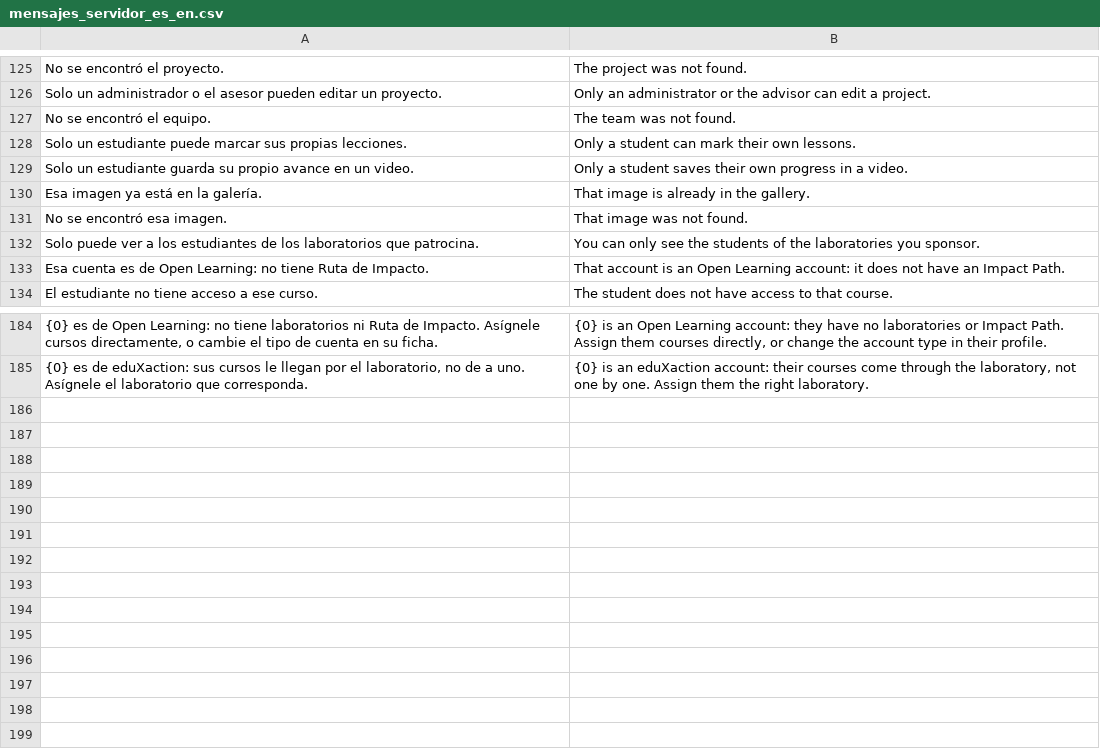
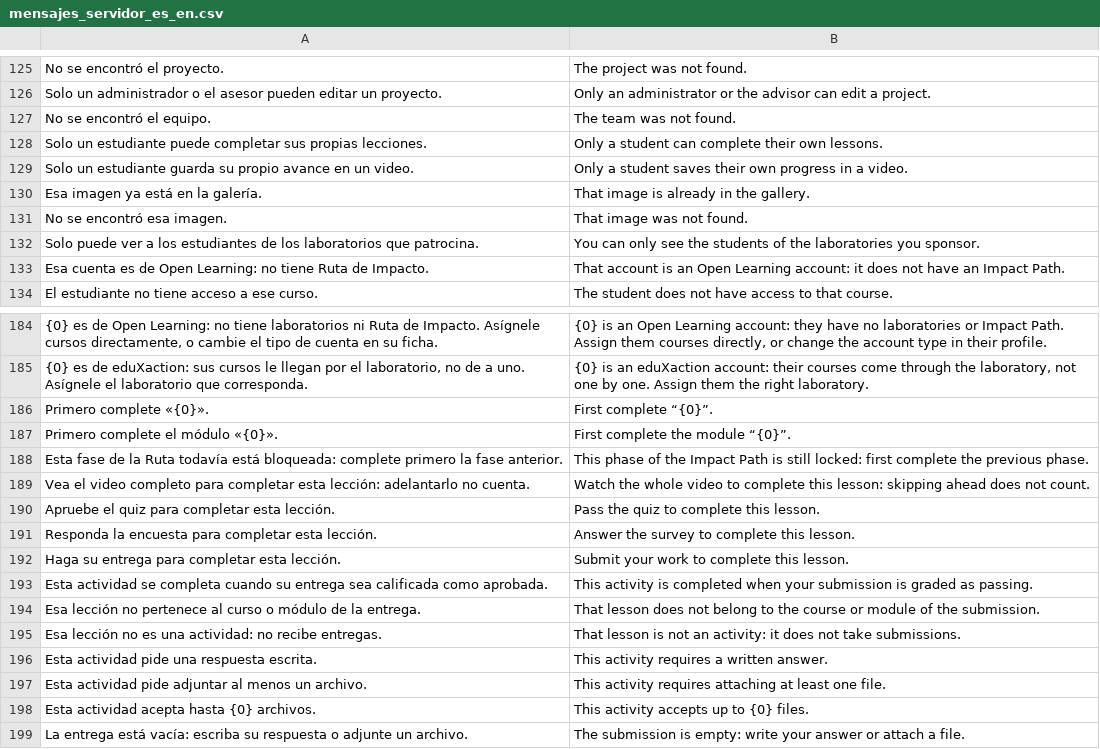
Before and after one commit to saraisaza/enactus_platform_v4, a CSV file: docs/idiomas/mensajes_servidor_es_en.csv, drawn as a sheet; only a part is shown, gaps mark what is left out; the diff names each change by its address in the sheet, - before the commit and + after, or states it on an @@ line.

```diff
--- a/docs/idiomas/mensajes_servidor_es_en.csv
+++ b/docs/idiomas/mensajes_servidor_es_en.csv
-A128: …estudiante puede marcar sus propias…
+A128: …estudiante puede completar sus propias…
-B128: Only a student can mark their own lessons.
+B128: Only a student can complete their own lessons.
+row 186: Primero complete «{0}». | First complete “{0}”.
+row 187: Primero complete el módulo «{0}». | First complete the module “{0}”.
+row 188: Esta fase de la Ruta todavía está bloqueada: complete primero la fase anterior. | This phase of the Impact Path is still locked: first complete the previous phase.
+row 189: Vea el video completo para completar esta lección: adelantarlo no cuenta. | Watch the whole video to complete this lesson: skipping ahead does not count.
+row 190: Apruebe el quiz para completar esta lección. | Pass the quiz to complete this lesson.
+row 191: Responda la encuesta para completar esta lección. | Answer the survey to complete this lesson.
+row 192: Haga su entrega para completar esta lección. | Submit your work to complete this lesson.
+row 193: Esta actividad se completa cuando su entrega sea calificada como aprobada. | This activity is completed when your submission is graded as passing.
+row 194: Esa lección no pertenece al curso o módulo de la entrega. | That lesson does not belong to the course or module of the submission.
+row 195: Esa lección no es una actividad: no recibe entregas. | That lesson is not an activity: it does not take submissions.
+row 196: Esta actividad pide una respuesta escrita. | This activity requires a written answer.
+row 197: Esta actividad pide adjuntar al menos un archivo. | This activity requires attaching at least one file.
+row 198: Esta actividad acepta hasta {0} archivos. | This activity accepts up to {0} files.
+row 199: La entrega está vacía: escriba su respuesta o adjunte un archivo. | The submission is empty: write your answer or attach a file.
```
Also changed, not shown: docs/idiomas/textos_es_en.csv, 54 other files.
